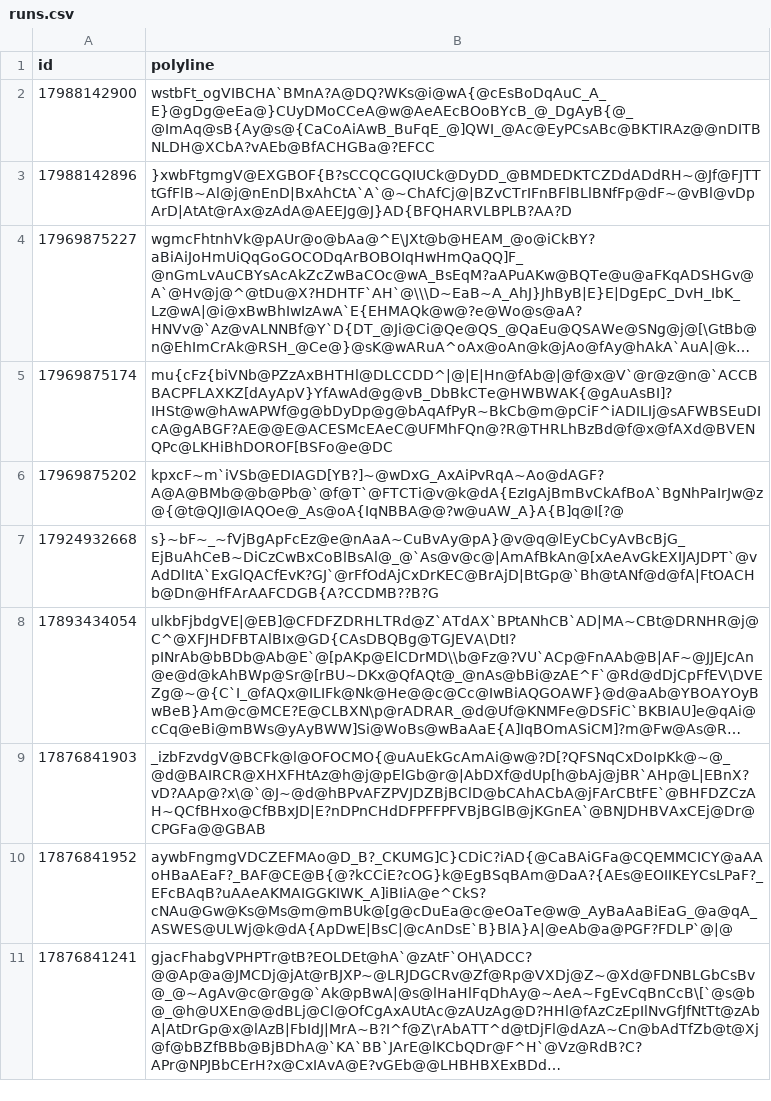
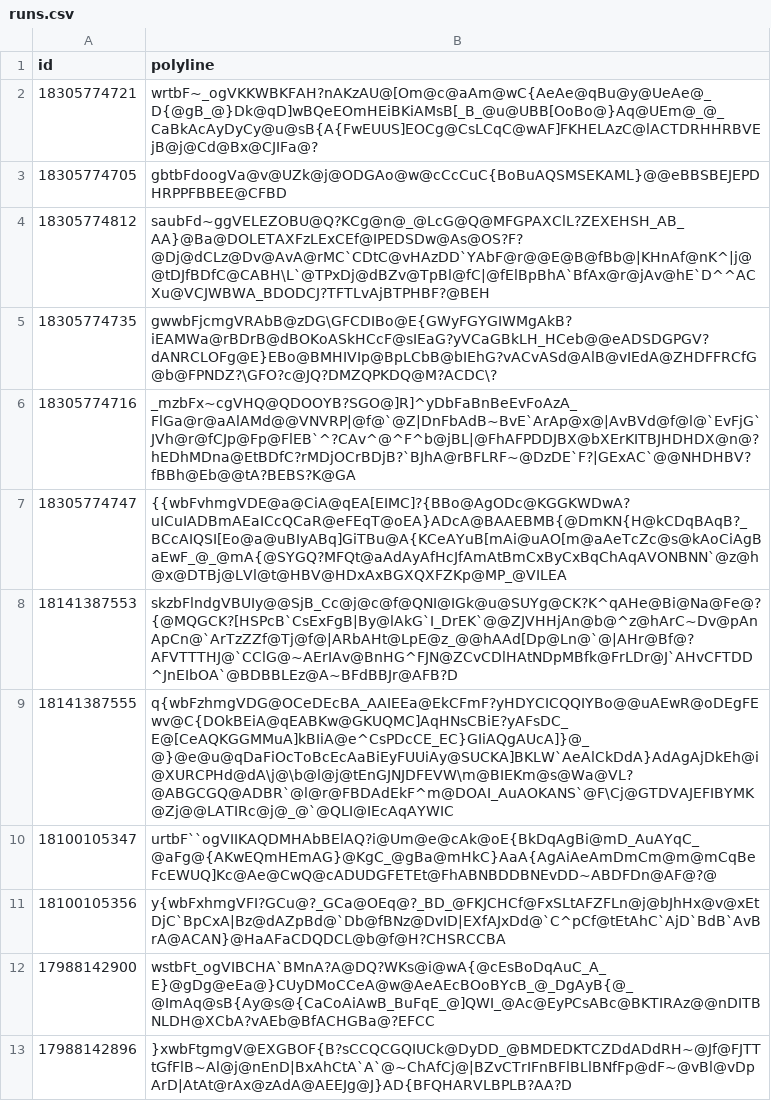
Before and after one commit to SethBarberee/sethbarberee.github.io, a CSV file: runs.csv, drawn as a sheet; only a part is shown; the shorter side is filled out with more unchanged rows; long unchanged cells end in …; the diff names each change by its address in the sheet, - before the commit and + after, or states it on an @@ line.

Commit message:
bike: add more rides

```diff
--- a/runs.csv
+++ b/runs.csv
+row 2: 18305774721 | wrtbF~_ogVKKWBKFAH?nAKzAU@[Om@c@aAm@wC{AeAe@qBu@y@UeAe@_D{@gB_@}Dk@qD]wBQeEOmHEiBKiAMsB[_B_@u@UBB[OoBo@}Aq@UEm@_@_CaBkAcAyDyCy@u@sB{A{FwEUUS]EOCg@CsLCqC@wAF]FKHELAzC@lACTDRHHRBVEjB@j@Cd@Bx@CJIFa@?
+row 3: 18305774705 | gbtbFdoogVa@v@UZk@j@ODGAo@w@cCcCuC{BoBuAQSMSEKAML}@@eBBSBEJEPDHRPPFBBEE@CFBD
+row 4: 18305774812 | saubFd~ggVELEZOBU@Q?KCg@n@_@LcG@Q@MFGPAXClL?ZEXEHSH_AB_AA}@Ba@DOLETAXFzLExCEf@IPEDSDw@As@OS?F?@Dj@dCLz@Dv@AvA@rMC`CDtC@vHAzDD`YAbF@r@@E@B@fBb@|KHnAf@nK^|j@@tDJfBDfC@CABH\L`@TPxDj@dBZv@TpBl@fC|@fElBpBhA`BfAx@r@jAv@hE`D^^ACXu@VCJWBWA_BDODCJ?TFTLvAjBTPHBF?@BEH
+row 5: 18305774735 | gwwbFjcmgVRAbB@zDG\GFCDIBo@E{GWyFGYGIWMgAkB?iEAMWa@rBDrB@dBOKoASkHCcF@sIEaG?yVCaGBkLH_HCeb@@eADSDGPGV?dANRCLOFg@E}EBo@BMHIVIp@BpLCbB@bIEhG?vACvASd@AlB@vIEdA@ZHDFFRCfG@b@FPNDZ?\GFO?c@JQ?DMZQPKDQ@M?ACDC\?
+row 6: 18305774716 | _mzbFx~cgVHQ@QDOOYB?SGO@]R]^yDbFaBnBeEvFoAzA_FlGa@r@aAlAMd@@VNVRP|@f@`@Z|DnFbAdB~BvE`ArAp@x@|AvBVd@f@l@`EvFjG`JVh@r@fCJp@Fp@FlEB`^?CAv^@^F^b@jBL|@FhAFPDDJBX@bXErKITBJHDHDX@n@?hEDhMDna@EtBDfC?rMDjOCrBDjB?`BJhA@rBFLRF~@DzDE`F?|GExAC`@@NHDHBV?fBBh@Eb@@tA?BEBS?K@GA
+row 7: 18305774747 | {{wbFvhmgVDE@a@CiA@qEA[EIMC]?{BBo@AgODc@KGGKWDwA?uICuIADBmAEaICcQCaR@eFEqT@oEA}ADcA@BAAEBMB{@DmKN{H@kCDqBAqB?_BCcAIQSI[Eo@a@uBIyABq]GiTBu@A{KCeAYuB[mAi@uAO[m@aAeTcZc@s@kAoCiAgBaEwF_@_@mA{@SYGQ?MFQt@aAdAyAfHcJfAmAtBmCxByCxBqChAqAVONBNN`@z@h@x@DTBj@LVl@t@HBV@HDxAxBGXQXFZKp@MP_@VILEA
+row 8: 18141387553 | skzbFlndgVBUIy@@SjB_Cc@j@c@f@QNI@IGk@u@SUYg@CK?K^qAHe@Bi@Na@Fe@?{@MQGCK?[HSPcB`CsExFgB|By@lAkG`I_DrEK`@@ZJVHHjAn@b@^z@hArC~Dv@pAnApCn@`ArTzZZf@Tj@f@|ARbAHt@LpE@z_@@hAAd[Dp@Ln@`@|AHr@Bf@?AFVTTTHJ@`CClG@~AErIAv@BnHG^FJN@ZCvCDlHAtNDpMBfk@FrLDr@J`AHvCFTDD^JnEIbOA`@BDBBLEz@A~BFdBBJr@AFB?D
+row 9: 18141387555 | q{wbFzhmgVDG@OCeDEcBA_AAIEEa@EkCFmF?yHDYCICQQIYBo@@uAEwR@oDEgFEwv@C{DOkBEiA@qEABKw@GKUQMC]AqHNsCBiE?yAFsDC_E@[CeAQKGGMMuA]kBIiA@e^CsPDcCE_EC}GIiAQgAUcA]}@_@}@e@u@qDaFiOcToBcEcAaBiEyFUUiAy@SUCKA]BKLW`AeAlCkDdA}AdAgAjDkEh@i@XURCPHd@dA\j@\b@l@j@tEnGJNJDFEVW\m@BIEKm@s@Wa@VL?@ABGCGQ@ADBR`@l@r@FBDAdEkF^m@DOAI_AuAOKANS`@F\Cj@GTDVAJEFIBYMK@Zj@@LATIRc@j@_@`@QLI@IEcAqAYWIC
+row 10: 18100105347 | urtbF``ogVIIKAQDMHAbBElAQ?i@Um@e@cAk@oE{BkDqAgBi@mD_AuAYqC_@aFg@{AKwEQmHEmAG}@KgC_@gBa@mHkC}AaA{AgAiAeAmDmCm@m@mCqBeFcEWUQ]Kc@Ae@CwQ@cADUDGFETEt@FhABNBDDBNEvDD~ABDFDn@AF@?@
+row 11: 18100105356 | y{wbFxhmgVFI?GCu@?_GCa@OEq@?_BD_@FKJCHCf@FxSLtAFZFLn@j@bJhHx@v@xEtDjC`BpCxA|Bz@dAZpBd@`Db@fBNz@DvID|EXfAJxDd@`C^pCf@tEtAhC`AjD`BdB`AvBrA@ACAN}@HaAFaCDQDCL@b@f@H?CHSRCCBA
```
